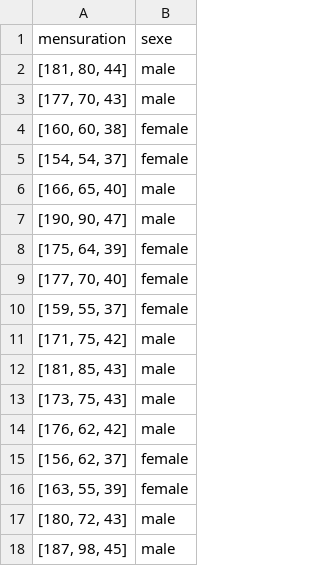
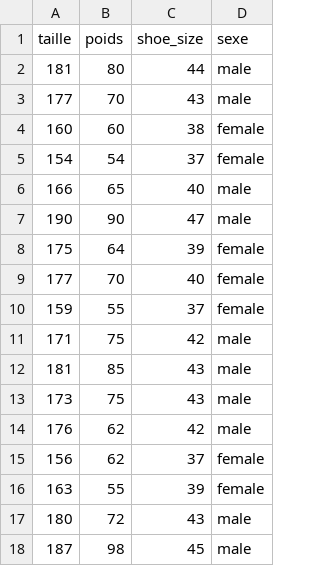
Before and after one commit to jujumillet/machine_learning, a CSV file: test.csv, drawn as a sheet; removed rows and columns are numbered as before the commit, all else as after; the diff names each change by its address in the sheet, - before the commit and + after, or states it on an @@ line.

Commit message:
Dataset chargé depuis le csv avant le traitement

```diff
--- a/test.csv
+++ b/test.csv
-column A (mensuration), rows 2-18: [181, 80, 44] | [177, 70, 43] | [160, 60, 38] | [154, 54, 37] | [166, 65, 40] | [190, 90, 47] | [175, 64, 39] | [177, 70, 40] | [159, 55, 37] | [171, 75, 42] | [181, 85, 43] | [173, 75, 43] | [176, 62, 42] | [156, 62, 37] | [163, 55, 39] | [180, 72, 43] | [187, 98, 45]
+column A (taille), rows 2-18: 181 | 177 | 160 | 154 | 166 | 190 | 175 | 177 | 159 | 171 | 181 | 173 | 176 | 156 | 163 | 180 | 187
+column B (poids), rows 2-18: 80 | 70 | 60 | 54 | 65 | 90 | 64 | 70 | 55 | 75 | 85 | 75 | 62 | 62 | 55 | 72 | 98
+column C (shoe_size), rows 2-18: 44 | 43 | 38 | 37 | 40 | 47 | 39 | 40 | 37 | 42 | 43 | 43 | 42 | 37 | 39 | 43 | 45
```
Also changed, not shown: 1 other file.
